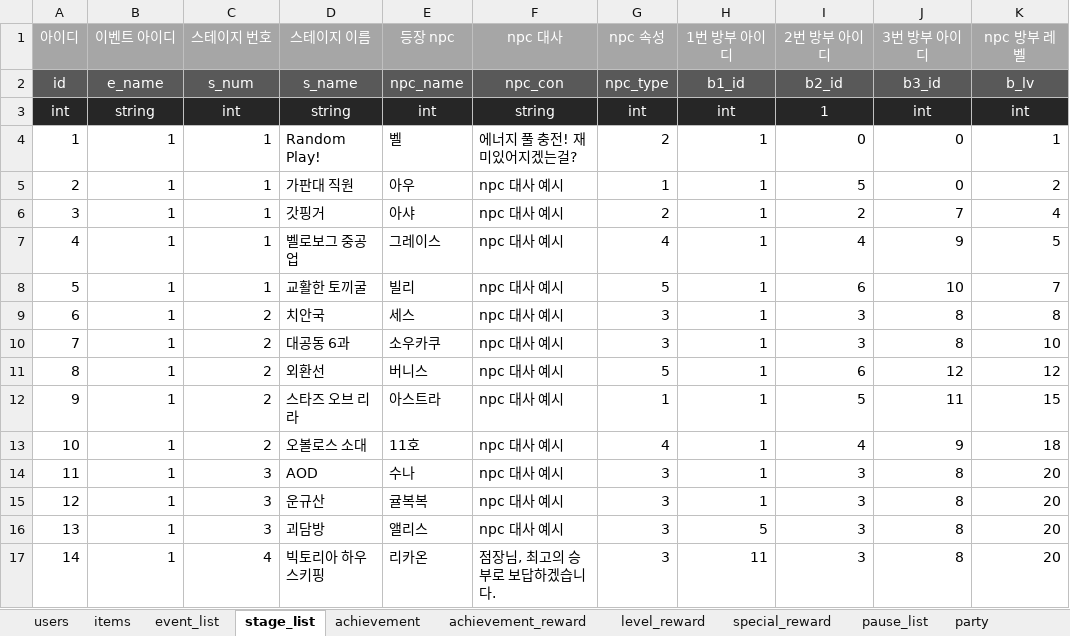
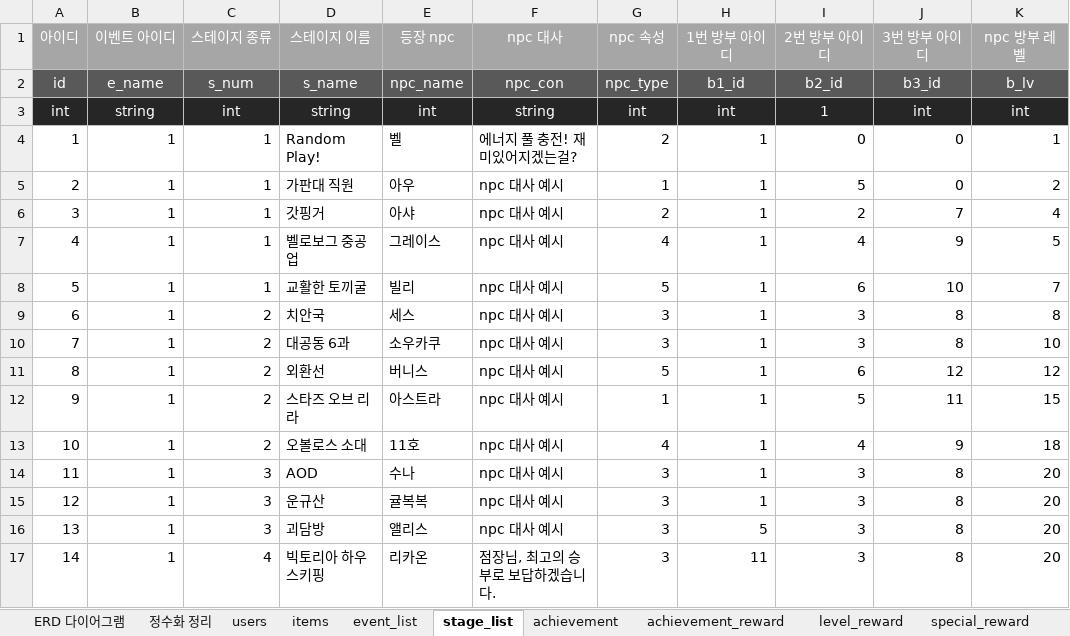
Before and after one commit to LEI-2812/ZZZ_Event_Repo, an Excel workbook: Develop/Assets/Resources/Data/game_data.xlsx, sheet stage_list, drawn as a sheet; only a part is shown; values as stored, in another font and other column widths than the file's, no borders; the diff names each change by its address in the sheet, - before the commit and + after, or states it on an @@ line.

```diff
--- a/Develop/Assets/Resources/Data/game_data.xlsx (sheet stage_list)
+++ b/Develop/Assets/Resources/Data/game_data.xlsx (sheet stage_list)
+sheet tab: ERD 다이어그램
+sheet tab: 정수화 정리
-C1: 스테이지 번호
+C1: 스테이지 종류
```
Also changed, not shown: sheet achievement_reward, sheet skills, sheet event_list, sheet users, sheet bangboo, charts or pictures, 39 other files.
